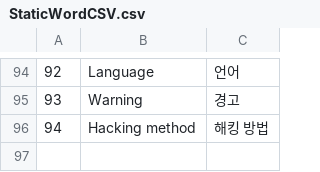
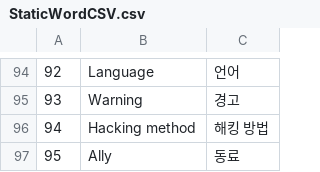
Before and after one commit to VeryMalangCow/RemnantVael, a CSV file: Assets/Resources/CSV/Word/StaticWordCSV.csv, drawn as a sheet; only a part is shown, gaps mark what is left out; the diff names each change by its address in the sheet, - before the commit and + after, or states it on an @@ line.

Commit message:
Periodic_Updates_25.06.08_2
1. 상점 UI 상속관계 재구축
 => Shop => PlayerShop, AllyShop => BUUI, MUUI, ABUUI, AMUUI
2. 라벨에 상점 이름까지는 나오도록 구현

```diff
--- a/Assets/Resources/CSV/Word/StaticWordCSV.csv
+++ b/Assets/Resources/CSV/Word/StaticWordCSV.csv
+row 97: 95 | Ally | 동료
```
Also changed, not shown: 12 other files.
